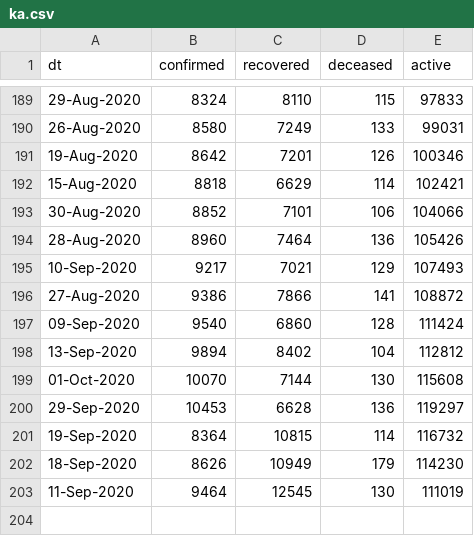
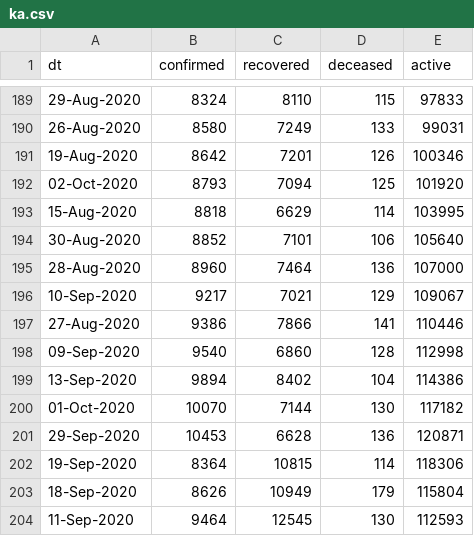
Before and after one commit to vsbabu/covid19_fb_ts, a CSV file: ka.csv, drawn as a sheet; only a part is shown, gaps mark what is left out.

```diff
--- a/ka.csv
+++ b/ka.csv
@@ -191,13 +191,14 @@ dt,confirmed,recovered,deceased,active
 19-Aug-2020,8642,7201,126,100346
-15-Aug-2020,8818,6629,114,102421
-30-Aug-2020,8852,7101,106,104066
-28-Aug-2020,8960,7464,136,105426
-10-Sep-2020,9217,7021,129,107493
-27-Aug-2020,9386,7866,141,108872
-09-Sep-2020,9540,6860,128,111424
-13-Sep-2020,9894,8402,104,112812
-01-Oct-2020,10070,7144,130,115608
-29-Sep-2020,10453,6628,136,119297
-19-Sep-2020,8364,10815,114,116732
-18-Sep-2020,8626,10949,179,114230
-11-Sep-2020,9464,12545,130,111019
+02-Oct-2020,8793,7094,125,101920
+15-Aug-2020,8818,6629,114,103995
+30-Aug-2020,8852,7101,106,105640
+28-Aug-2020,8960,7464,136,107000
+10-Sep-2020,9217,7021,129,109067
+27-Aug-2020,9386,7866,141,110446
+09-Sep-2020,9540,6860,128,112998
+13-Sep-2020,9894,8402,104,114386
+01-Oct-2020,10070,7144,130,117182
+29-Sep-2020,10453,6628,136,120871
+19-Sep-2020,8364,10815,114,118306
+18-Sep-2020,8626,10949,179,115804
+11-Sep-2020,9464,12545,130,112593
```
Also changed, not shown: daily.csv, kl.csv, 39 other files.
